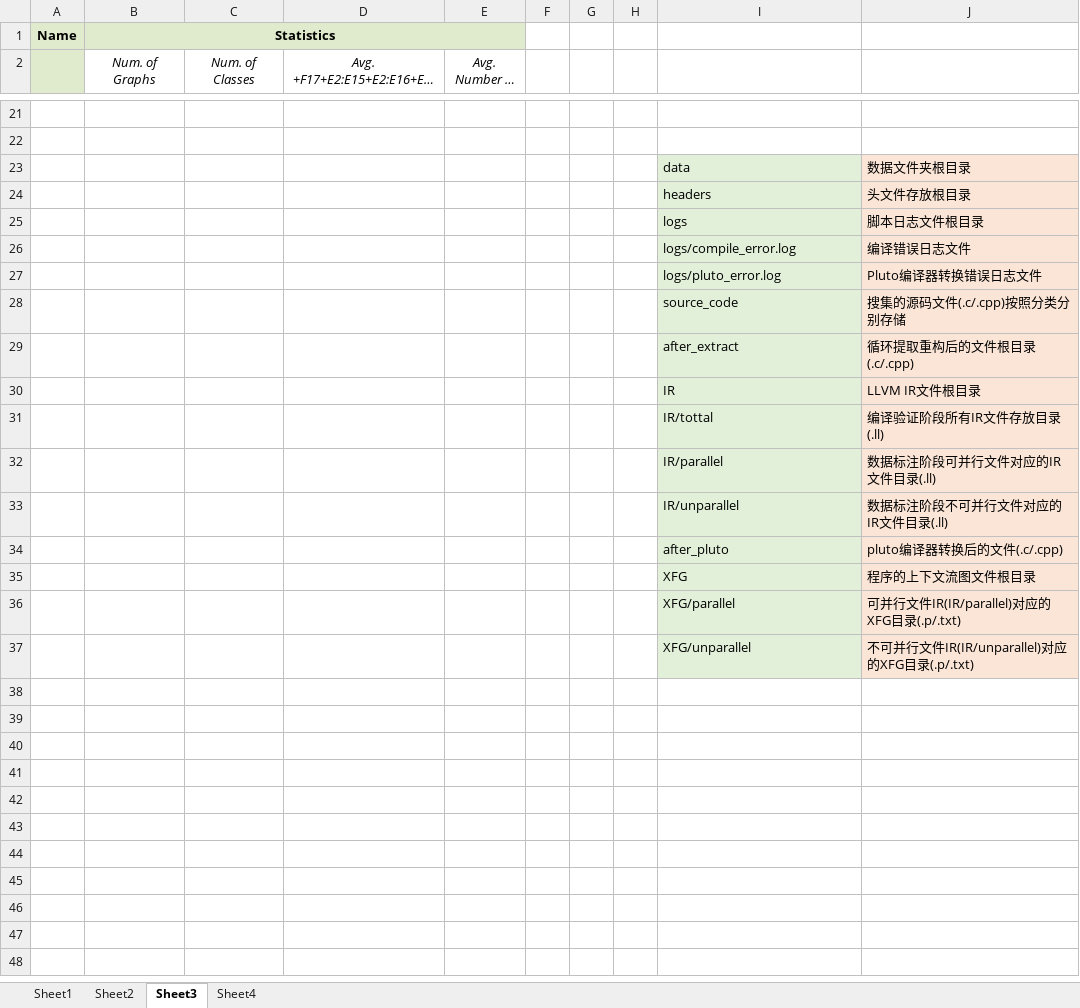
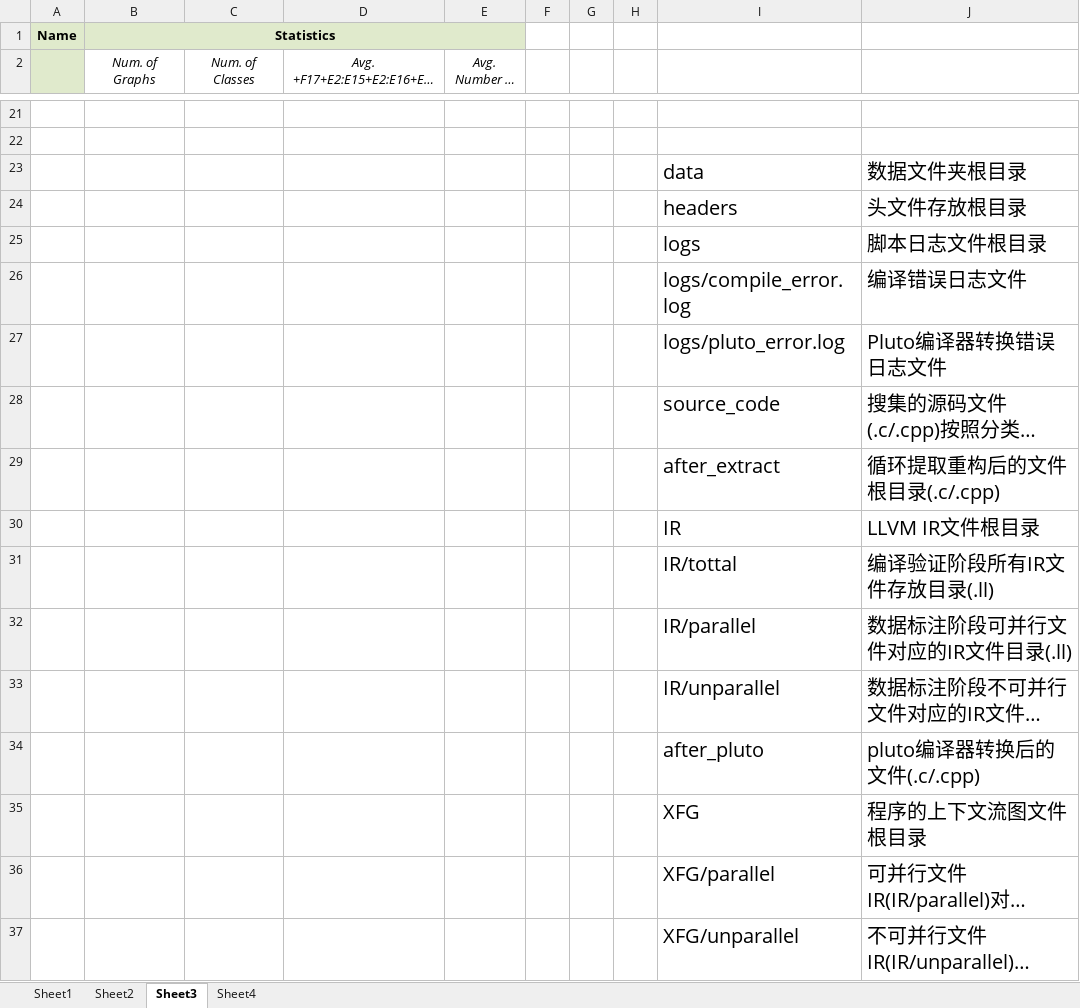
Before and after one commit to wsl071134/MyPaper, an Excel workbook: 参考文献/论文参考文献/参考文献.xlsx, sheet Sheet3, drawn as a sheet; only a part is shown, gaps mark what is left out; long unchanged cells end in …; values as stored, in another font and other column widths than the file's, no borders; charts and pictures not drawn; the diff names each change by its address in the sheet, - before the commit and + after, or states it on an @@ line.

```diff
--- a/参考文献/论文参考文献/参考文献.xlsx (sheet Sheet3)
+++ b/参考文献/论文参考文献/参考文献.xlsx (sheet Sheet3)
@@ I23:J37 text size: larger @@
-I23:I37 fill: #E2F0D9
+I23:I37 fill: none
-J23:J37 fill: #FBE5D6
+J23:J37 fill: none
```
Also changed, not shown: charts or pictures, 12 other files.
